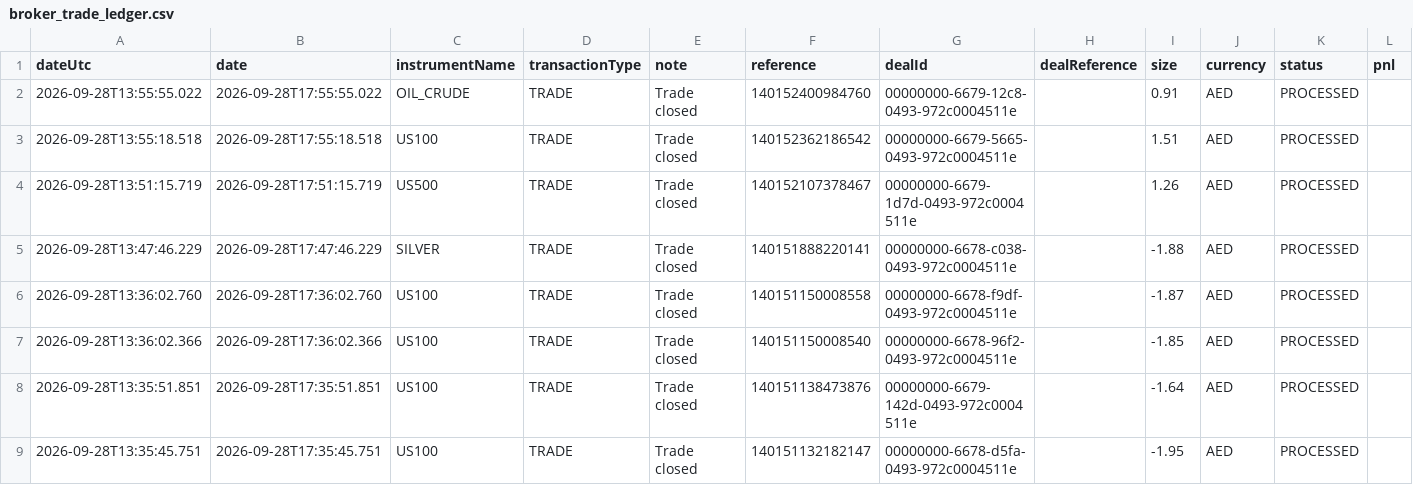
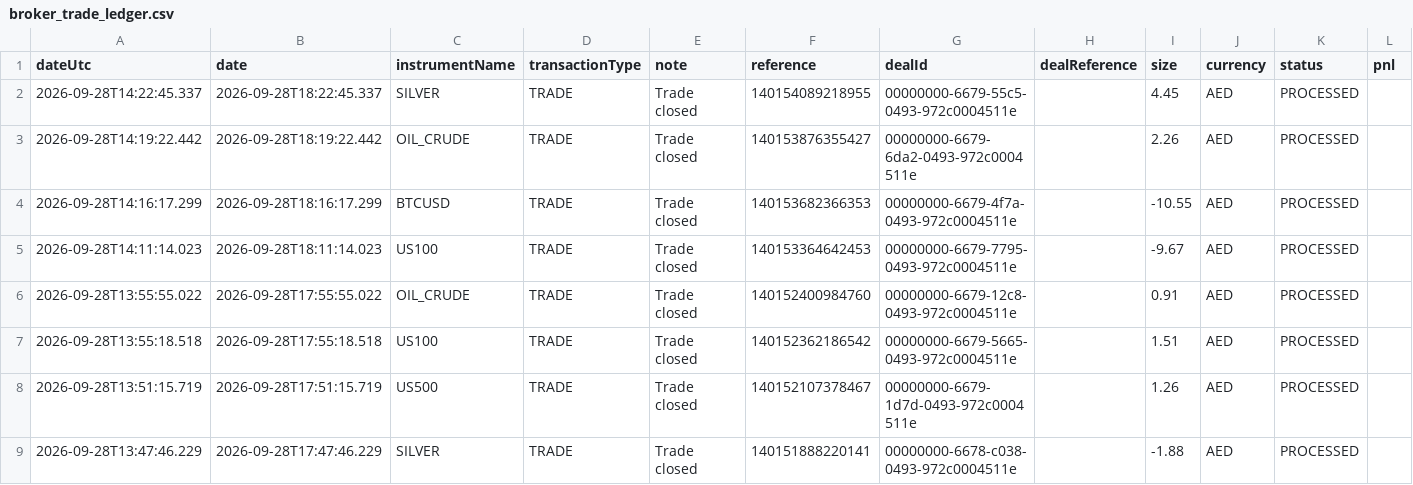
Before and after one commit to alameenahmed318-bit/capital.com-metal-trading-bot, a CSV file: broker_trade_ledger.csv, drawn as a sheet; only a part is shown; the shorter side is filled out with more unchanged rows; rows hold the shown columns only; the diff names each change by its address in the sheet, - before the commit and + after, or states it on an @@ line.

```diff
--- a/broker_trade_ledger.csv
+++ b/broker_trade_ledger.csv
+row 2: 2026-09-28T14:22:45.337 | 2026-09-28T18:22:45.337 | SILVER | TRADE | Trade closed | 140154089218955 | 00000000-6679-55c5-0493-972c0004511e |  | 4.45 | AED | PROCESSED
+row 3: 2026-09-28T14:19:22.442 | 2026-09-28T18:19:22.442 | OIL_CRUDE | TRADE | Trade closed | 140153876355427 | 00000000-6679-6da2-0493-972c0004511e |  | 2.26 | AED | PROCESSED
+row 4: 2026-09-28T14:16:17.299 | 2026-09-28T18:16:17.299 | BTCUSD | TRADE | Trade closed | 140153682366353 | 00000000-6679-4f7a-0493-972c0004511e |  | -10.55 | AED | PROCESSED
+row 5: 2026-09-28T14:11:14.023 | 2026-09-28T18:11:14.023 | US100 | TRADE | Trade closed | 140153364642453 | 00000000-6679-7795-0493-972c0004511e |  | -9.67 | AED | PROCESSED
```
Also changed, not shown: 2 other files.
